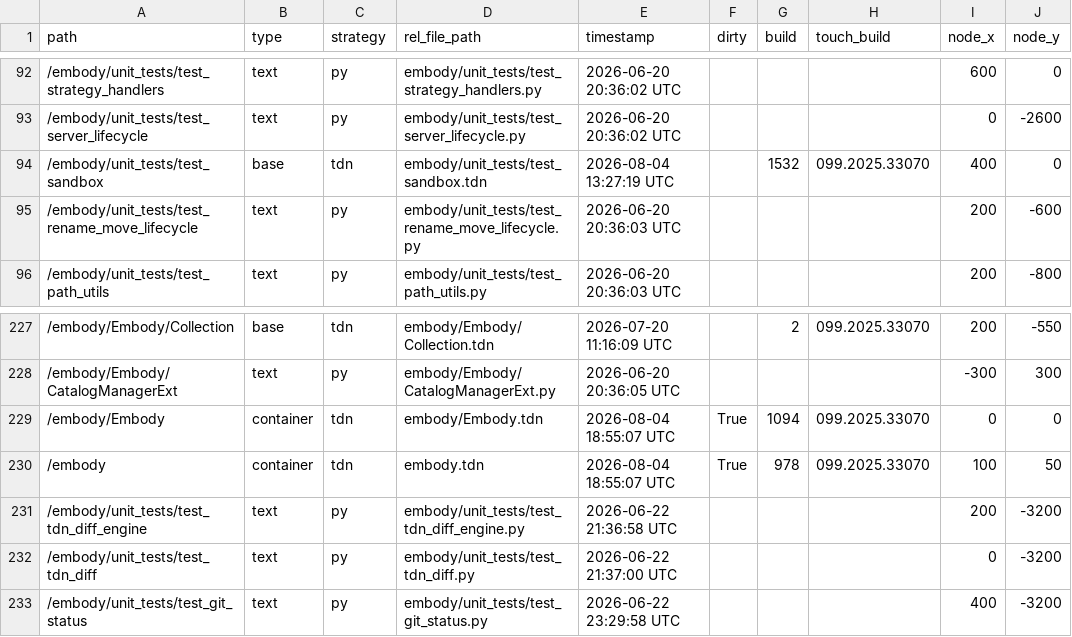
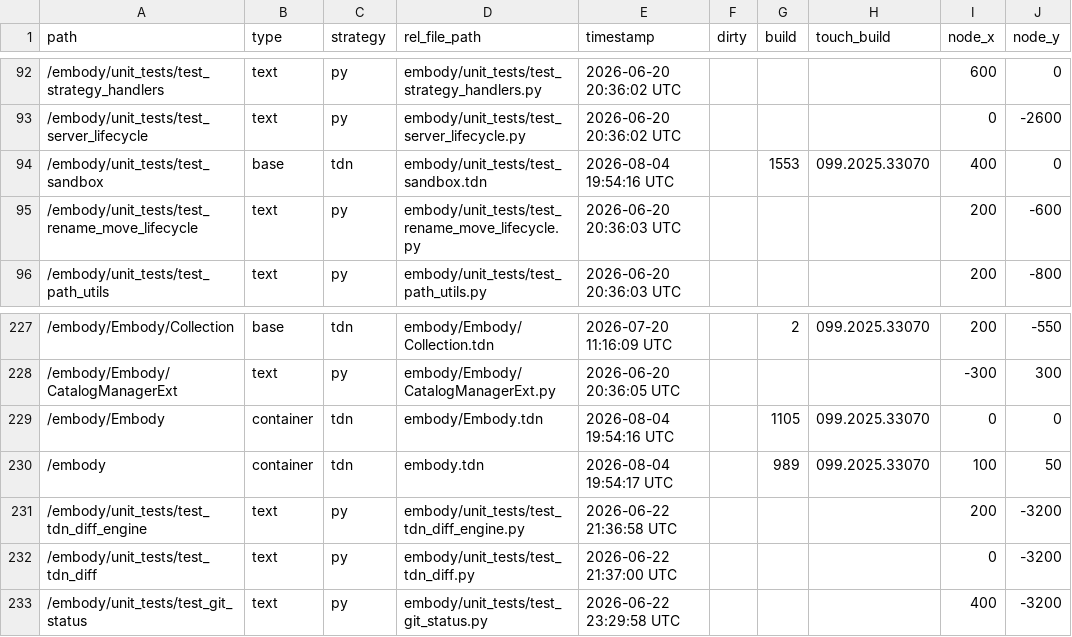
Before and after one commit to dylanroscover/Embody, a TSV file: dev/embody/externalizations.tsv, drawn as a sheet; only a part is shown, gaps mark what is left out; the diff names each change by its address in the sheet, - before the commit and + after, or states it on an @@ line.

```diff
--- a/dev/embody/externalizations.tsv
+++ b/dev/embody/externalizations.tsv
-E94 (timestamp): 2026-08-04 13:27:19 UTC
+E94 (timestamp): 2026-08-04 19:54:16 UTC
-G94 (build): 1532
+G94 (build): 1553
-E229 (timestamp): 2026-08-04 18:55:07 UTC
+E229 (timestamp): 2026-08-04 19:54:16 UTC
-F229:F230 (dirty): True
+F229:F230 (dirty): (empty)
-G229 (build): 1094
+G229 (build): 1105
-E230 (timestamp): 2026-08-04 18:55:07 UTC
+E230 (timestamp): 2026-08-04 19:54:17 UTC
-G230 (build): 978
+G230 (build): 989
```
Also changed, not shown: 10 other files.
